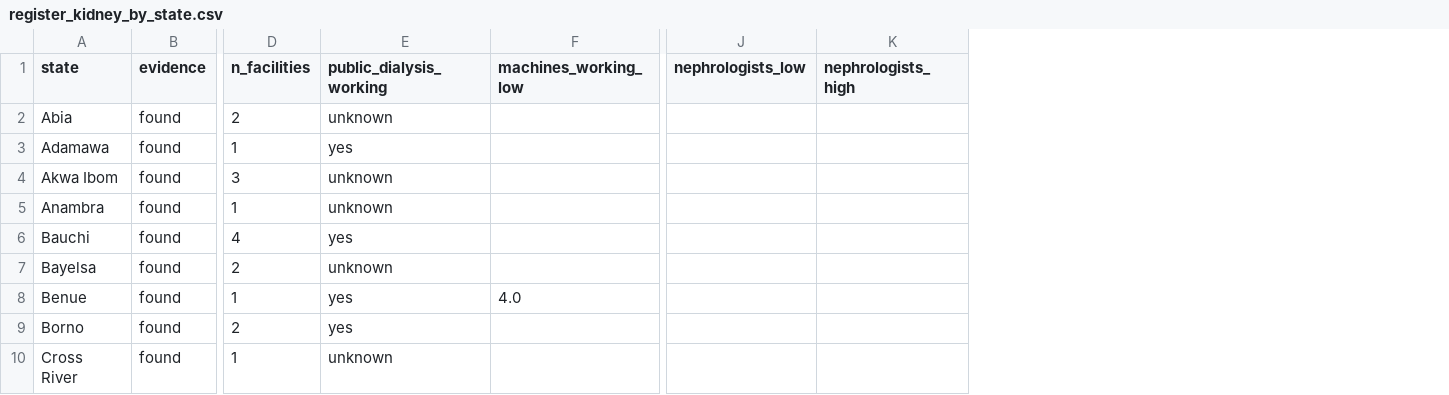
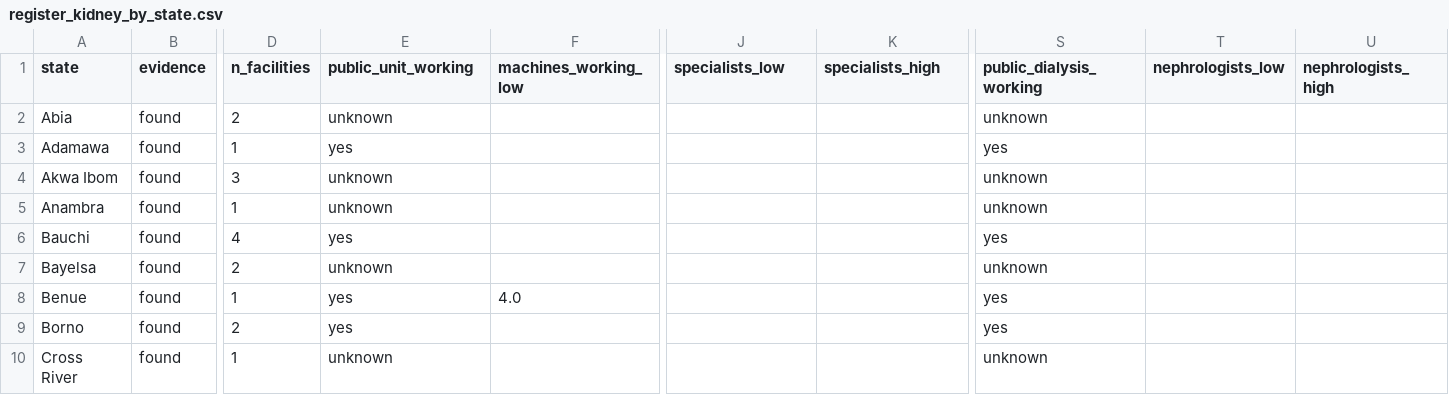
Before and after one commit to Freedom15dev/nigeria-health-atlas, a CSV file: data/processed/register_kidney_by_state.csv, drawn as a sheet; only a part is shown, gaps mark what is left out; the diff names each change by its address in the sheet, - before the commit and + after, or states it on an @@ line.

```diff
--- a/data/processed/register_kidney_by_state.csv
+++ b/data/processed/register_kidney_by_state.csv
+column S (public_dialysis_working), rows 2-10: unknown | yes | unknown | unknown | yes | unknown | yes | yes | unknown
+column T (nephrologists_low), empty
+column U (nephrologists_high), empty
-E1: public_dialysis_working
+E1: public_unit_working
-J1: nephrologists_low
+J1: specialists_low
-K1: nephrologists_high
+K1: specialists_high
```
Also changed, not shown: data/processed/centre_model_scenarios.csv, data/processed/sources.csv, 45 other files.
